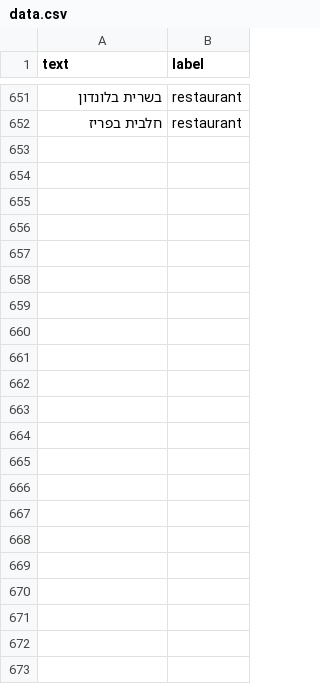
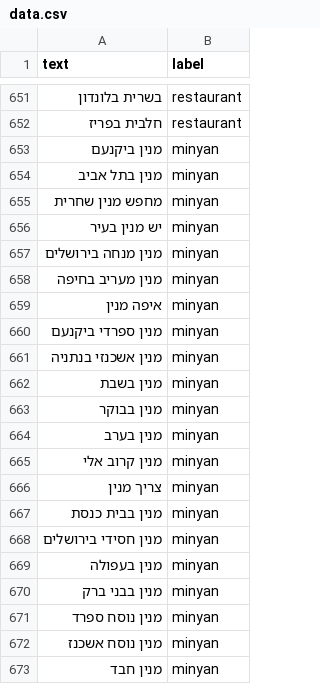
Before and after one commit to Merylhassid/jewish_on_the_way, a CSV file: ai-model/data.csv, drawn as a sheet; only a part is shown, gaps mark what is left out; the diff names each change by its address in the sheet, - before the commit and + after, or states it on an @@ line.

```diff
--- a/ai-model/data.csv
+++ b/ai-model/data.csv
+row 653: מנין ביקנעם | minyan
+row 654: מנין בתל אביב | minyan
+row 655: מחפש מנין שחרית | minyan
+row 656: יש מנין בעיר | minyan
+row 657: מנין מנחה בירושלים | minyan
+row 658: מנין מעריב בחיפה | minyan
+row 659: איפה מנין | minyan
+row 660: מנין ספרדי ביקנעם | minyan
+row 661: מנין אשכנזי בנתניה | minyan
+row 662: מנין בשבת | minyan
+row 663: מנין בבוקר | minyan
+row 664: מנין בערב | minyan
+row 665: מנין קרוב אלי | minyan
+row 666: צריך מנין | minyan
+row 667: מנין בבית כנסת | minyan
+row 668: מנין חסידי בירושלים | minyan
+row 669: מנין בעפולה | minyan
+row 670: מנין בבני ברק | minyan
+row 671: מנין נוסח ספרד | minyan
+row 672: מנין נוסח אשכנז | minyan
+row 673: מנין חבד | minyan
```
Also changed, not shown: 11 other files.
